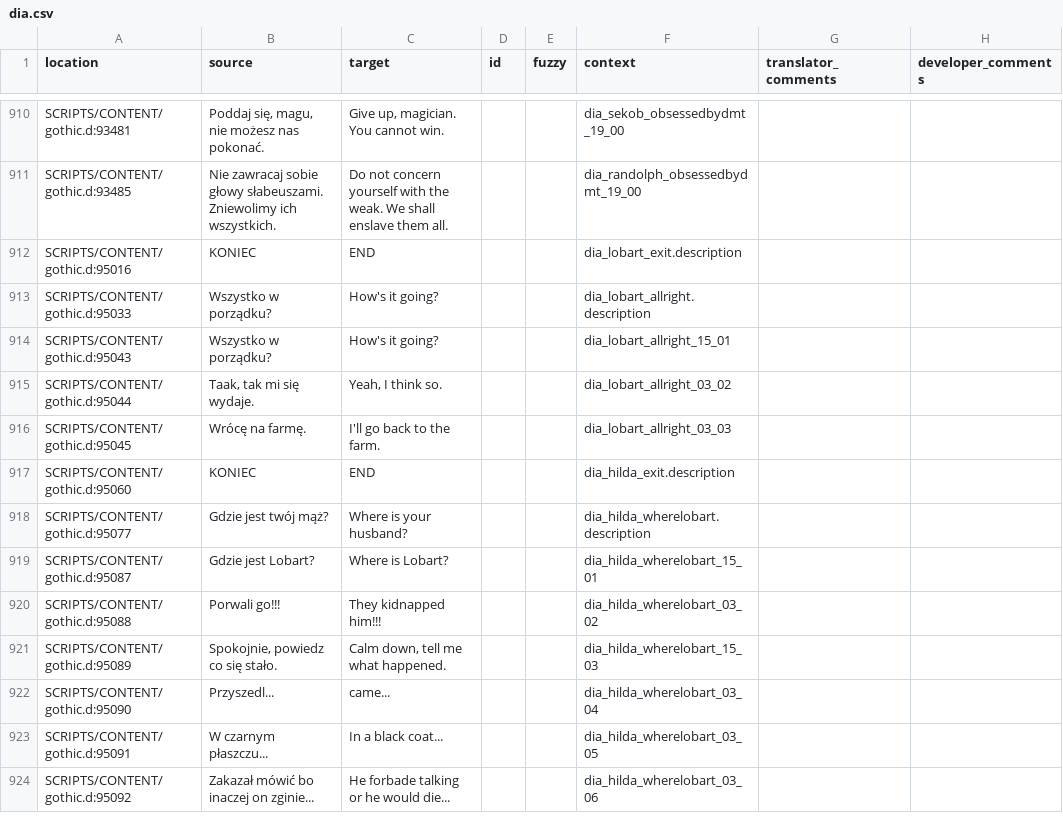
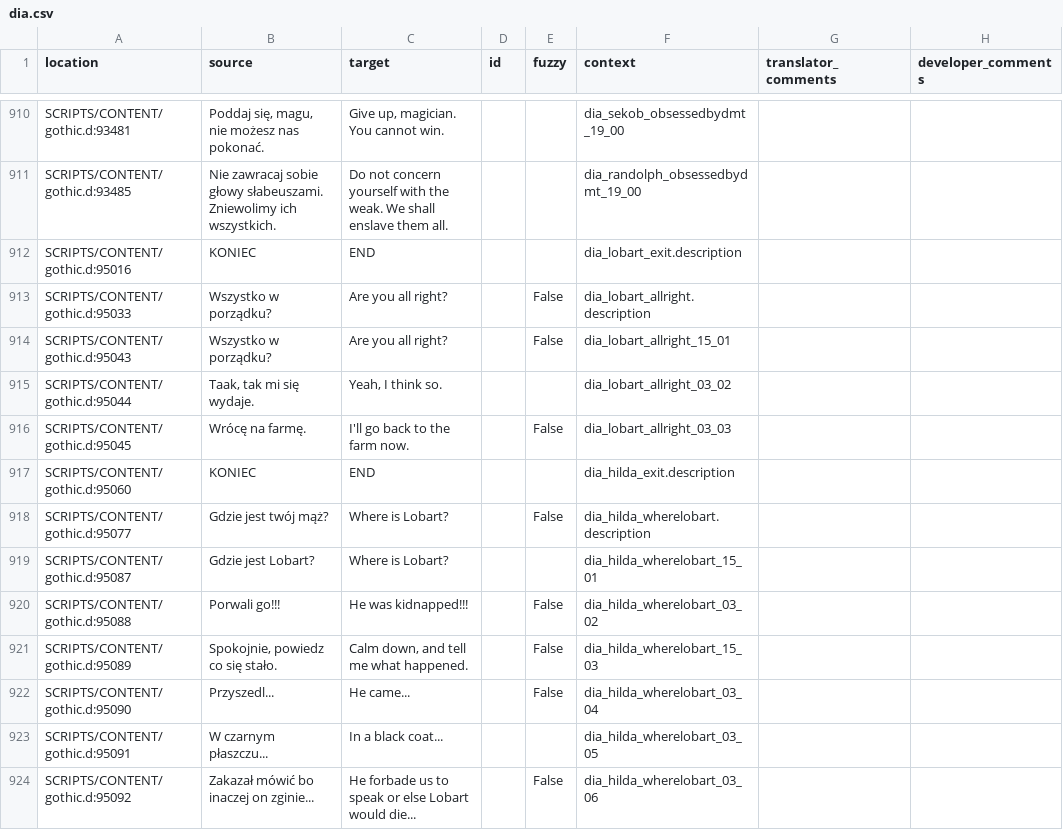
Before and after one commit to auronen/theCityGuard, a CSV file: .translations/en/dia.csv, drawn as a sheet; only a part is shown, gaps mark what is left out; the diff covers the shown part only.

Commit message:
Translated using Weblate (English)
Currently translated at 100.0% (1415 of 1415 strings)

Translation: The City Guard/dia
Translate-URL: http://weblate.cokoliv.eu/projects/the-city-guard/dia/en/

```diff
--- a/.translations/en/dia.csv
+++ b/.translations/en/dia.csv
@@ -912,13 +912,13 @@
 "SCRIPTS/CONTENT/gothic.d:95016","KONIEC","END","","","dia_lobart_exit.description","",""
-"SCRIPTS/CONTENT/gothic.d:95033","Wszystko w porządku?","How's it going?","","","dia_lobart_allright.description","",""
-"SCRIPTS/CONTENT/gothic.d:95043","Wszystko w porządku?","How's it going?","","","dia_lobart_allright_15_01","",""
+"SCRIPTS/CONTENT/gothic.d:95033","Wszystko w porządku?","Are you all right?","","False","dia_lobart_allright.description","",""
+"SCRIPTS/CONTENT/gothic.d:95043","Wszystko w porządku?","Are you all right?","","False","dia_lobart_allright_15_01","",""
 "SCRIPTS/CONTENT/gothic.d:95044","Taak, tak mi się wydaje.","Yeah, I think so.","","","dia_lobart_allright_03_02","",""
-"SCRIPTS/CONTENT/gothic.d:95045","Wrócę na farmę.","I'll go back to the farm.","","","dia_lobart_allright_03_03","",""
+"SCRIPTS/CONTENT/gothic.d:95045","Wrócę na farmę.","I'll go back to the farm now.","","False","dia_lobart_allright_03_03","",""
 "SCRIPTS/CONTENT/gothic.d:95060","KONIEC","END","","","dia_hilda_exit.description","",""
-"SCRIPTS/CONTENT/gothic.d:95077","Gdzie jest twój mąż?","Where is your husband?","","","dia_hilda_wherelobart.description","",""
+"SCRIPTS/CONTENT/gothic.d:95077","Gdzie jest twój mąż?","Where is Lobart?","","False","dia_hilda_wherelobart.description","",""
 "SCRIPTS/CONTENT/gothic.d:95087","Gdzie jest Lobart?","Where is Lobart?","","","dia_hilda_wherelobart_15_01","",""
-"SCRIPTS/CONTENT/gothic.d:95088","Porwali go!!!","They kidnapped him!!!","","","dia_hilda_wherelobart_03_02","",""
-"SCRIPTS/CONTENT/gothic.d:95089","Spokojnie, powiedz co się stało.","Calm down, tell me what happened.","","","dia_hilda_wherelobart_15_03","",""
-"SCRIPTS/CONTENT/gothic.d:95090","Przyszedl...","came...","","","dia_hilda_wherelobart_03_04","",""
+"SCRIPTS/CONTENT/gothic.d:95088","Porwali go!!!","He was kidnapped!!!","","False","dia_hilda_wherelobart_03_02","",""
+"SCRIPTS/CONTENT/gothic.d:95089","Spokojnie, powiedz co się stało.","Calm down, and tell me what happened.","","False","dia_hilda_wherelobart_15_03","",""
+"SCRIPTS/CONTENT/gothic.d:95090","Przyszedl...","He came...","","False","dia_hilda_wherelobart_03_04","",""
 "SCRIPTS/CONTENT/gothic.d:95091","W czarnym płaszczu...","In a black coat...","","","dia_hilda_wherelobart_03_05","",""
-"SCRIPTS/CONTENT/gothic.d:95092","Zakazał mówić bo inaczej on zginie...","He forbade talking or he would die...","","","dia_hilda_wherelobart_03_06","",""
+"SCRIPTS/CONTENT/gothic.d:95092","Zakazał mówić bo inaczej on zginie...","He forbade us to speak or else Lobart would die...","","False","dia_hilda_wherelobart_03_06","",""
```
Also changed, not shown: 12 edited cells elsewhere in this file.
